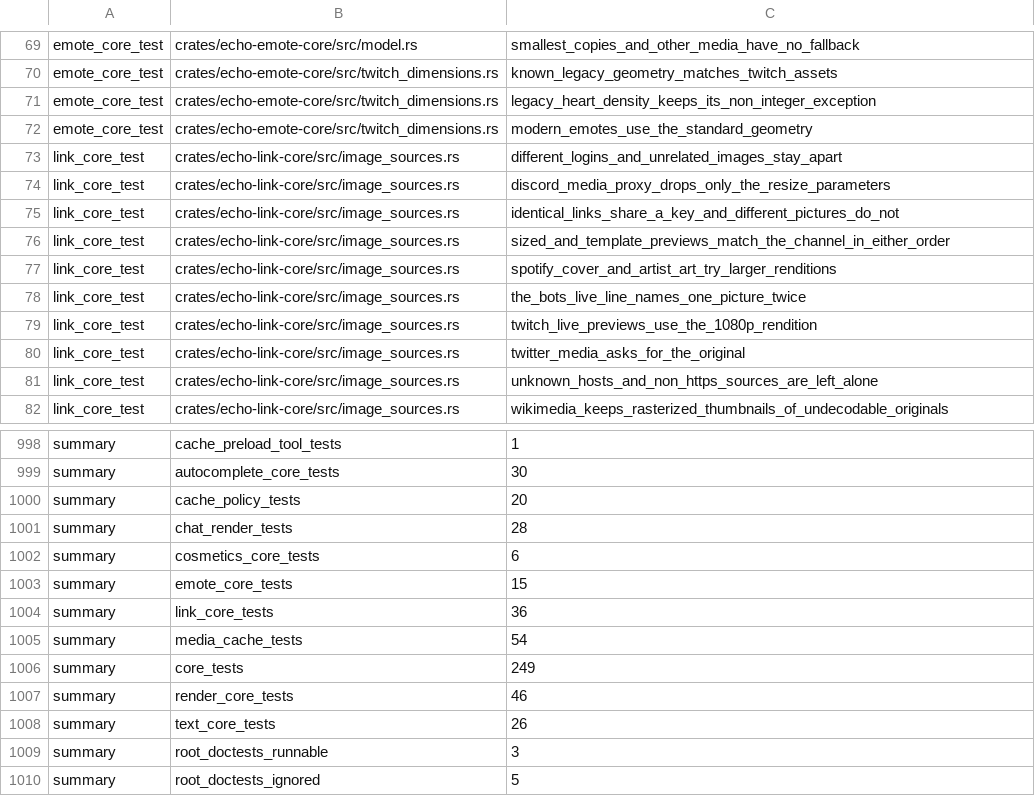
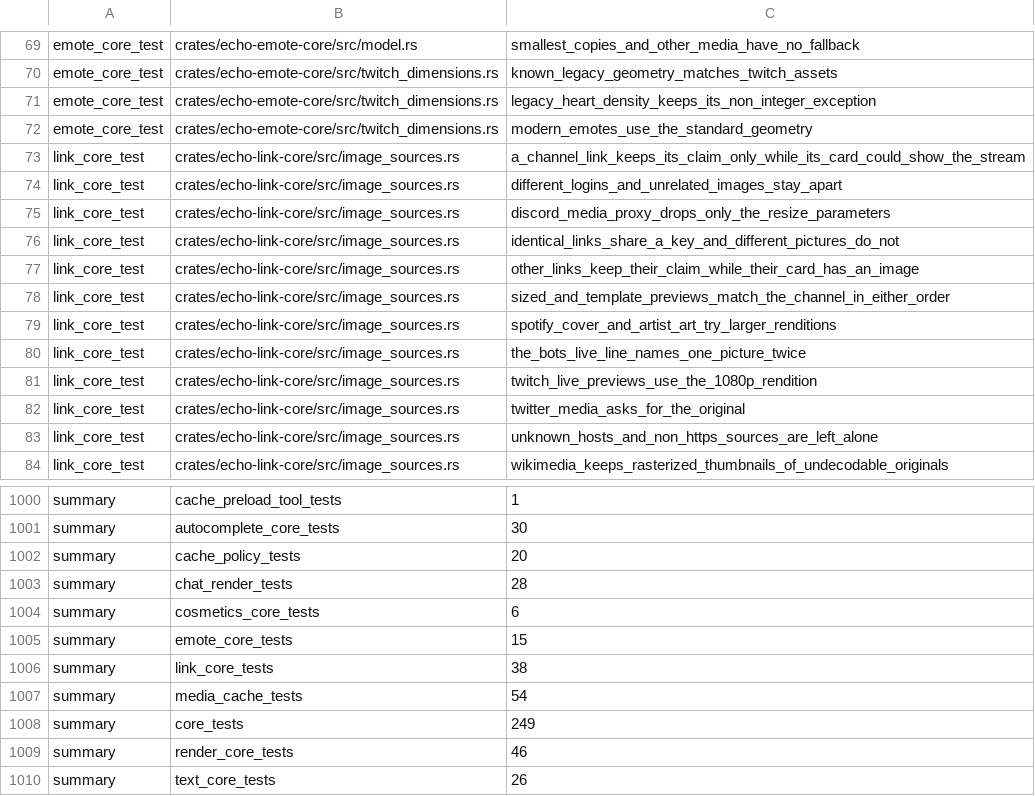
Before and after one commit to Revulate/Echo, a TSV file: scripts/linux-test-inventory.tsv, drawn as a sheet; only a part is shown, gaps mark what is left out; the shorter side is filled out with more unchanged rows.

```diff
--- a/scripts/linux-test-inventory.tsv
+++ b/scripts/linux-test-inventory.tsv
@@ -72,2 +72,3 @@ emote_core_test	crates/echo-emote-core/src/twitch_dimensions.rs	legacy_heart_den
 emote_core_test	crates/echo-emote-core/src/twitch_dimensions.rs	modern_emotes_use_the_standard_geometry
+link_core_test	crates/echo-link-core/src/image_sources.rs	a_channel_link_keeps_its_claim_only_while_its_card_could_show_the_stream
 link_core_test	crates/echo-link-core/src/image_sources.rs	different_logins_and_unrelated_images_stay_apart
@@ -75,2 +76,3 @@ link_core_test	crates/echo-link-core/src/image_sources.rs	discord_media_proxy_dr
 link_core_test	crates/echo-link-core/src/image_sources.rs	identical_links_share_a_key_and_different_pictures_do_not
+link_core_test	crates/echo-link-core/src/image_sources.rs	other_links_keep_their_claim_while_their_card_has_an_image
 link_core_test	crates/echo-link-core/src/image_sources.rs	sized_and_template_previews_match_the_channel_in_either_order
@@ -1003,3 +1005,3 @@ summary	cosmetics_core_tests	6
 summary	emote_core_tests	15
-summary	link_core_tests	36
+summary	link_core_tests	38
 summary	media_cache_tests	54
```
Also changed, not shown: 4 other files.
